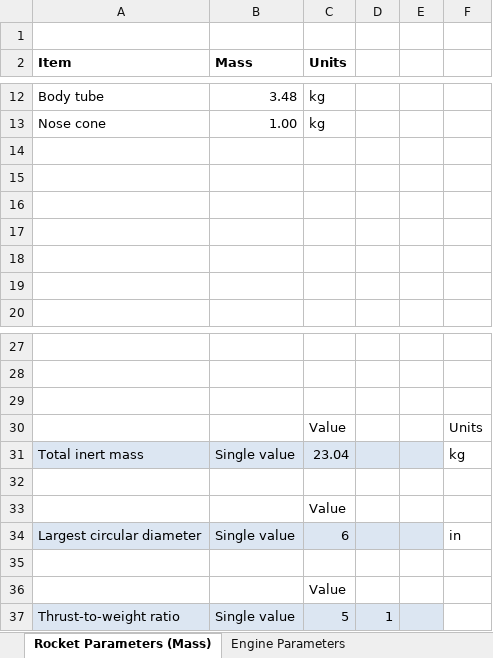
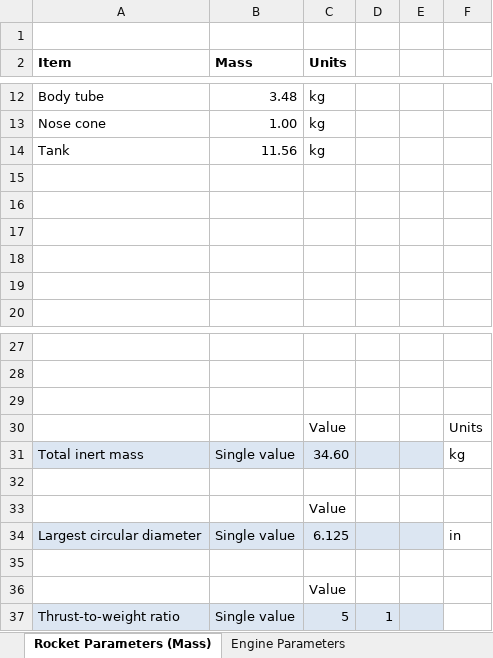
Before and after one commit to UAH-IREC/IREC-ROCSIM, an Excel workbook: simconfig.xlsx, sheet Rocket Parameters (Mass), drawn as a sheet; only a part is shown, gaps mark what is left out; values as stored, in another font and other column widths than the file's, no borders; the diff names each change by its address in the sheet, - before the commit and + after, or states it on an @@ line.

Commit message:
Misc excel changes
Increased Body Diameter, Implemented Altitude Dependent Ambient Pressure, Created field for Launch Angle (needs implemented in sim), and implemented tank mass calculation based on the tank dimension outputs.

```diff
--- a/simconfig.xlsx (sheet Rocket Parameters (Mass))
+++ b/simconfig.xlsx (sheet Rocket Parameters (Mass))
-row 14: (empty)
+row 14: Tank | 11.56 | kg
-C31 (Units): 23.04
+C31 (Units): 34.60
-C34 (Units): 6
+C34 (Units): 6.125
```
Also changed, not shown: sheet Propellant Parameters (Tanks), sheet Simulation Conditions (Weather).
